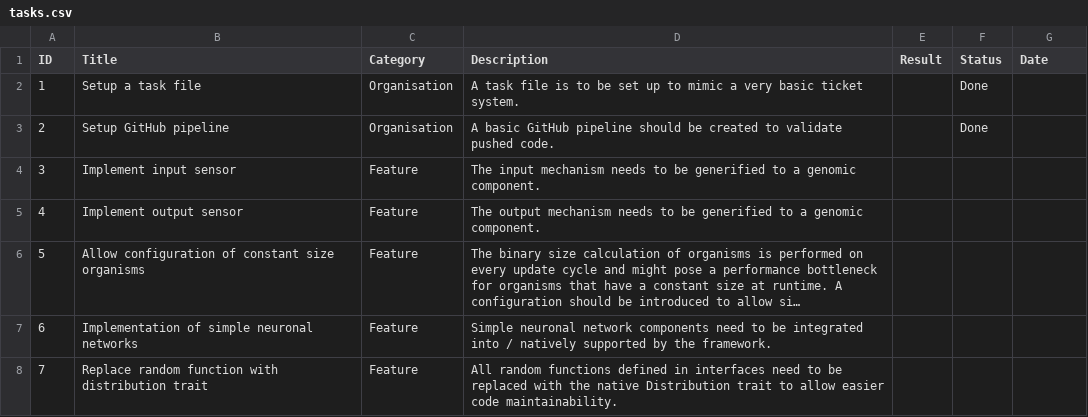
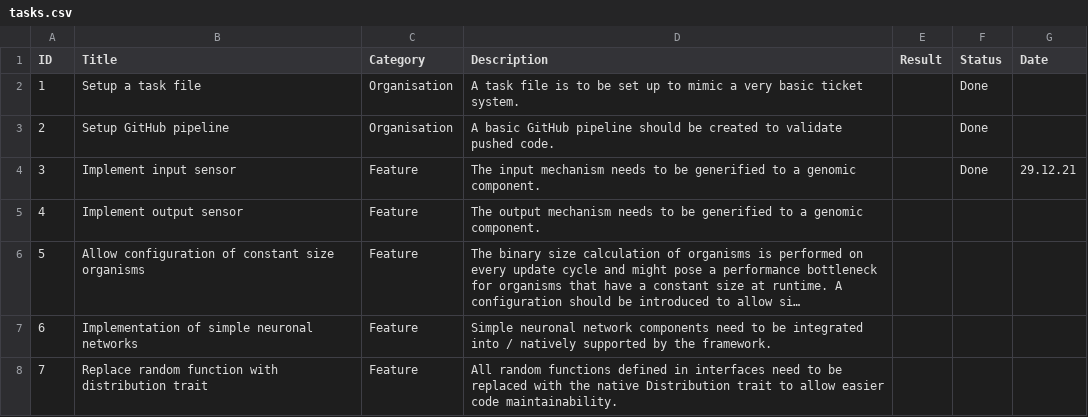
Before and after one commit to at-robins/oben, a CSV file: organisation/tasks.csv, drawn as a sheet; only a part is shown; long unchanged cells end in ….

```diff
--- a/organisation/tasks.csv
+++ b/organisation/tasks.csv
@@ -3,3 +3,3 @@ ID;Title;Category;Description;Result;Status;Date
 2;Setup GitHub pipeline;Organisation;A basic GitHub pipeline should be created to validate pushed code.;;Done;
-3;Implement input sensor;Feature;The input mechanism needs to be generified to a genomic component.;;;
+3;Implement input sensor;Feature;The input mechanism needs to be generified to a genomic component.;;Done;29.12.21
 4;Implement output sensor;Feature;The output mechanism needs to be generified to a genomic component.;;;
```
Also changed, not shown: 2 other files.
